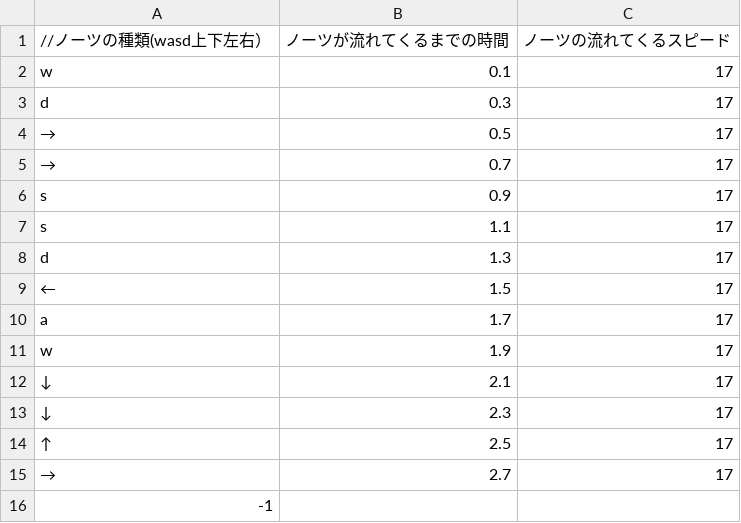
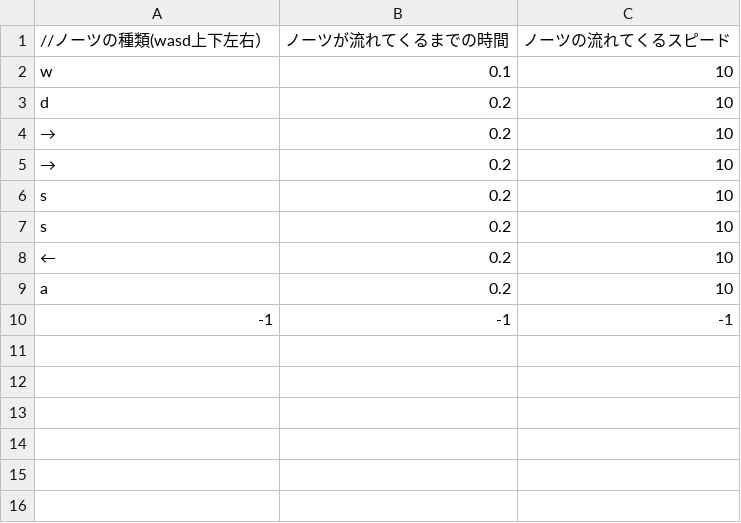
Before and after one commit to sca-syuya-kumagai-0005/Tower-of-Brgad-team10, a CSV file: Assets/kumagai/Resources/Skill/結末への調整.csv, drawn as a sheet.

```diff
--- a/Assets/kumagai/Resources/Skill/結末への調整.csv
+++ b/Assets/kumagai/Resources/Skill/結末への調整.csv
@@ -1,16 +1,10 @@
 //ノーツの種類(wasd上下左右）,ノーツが流れてくるまでの時間,ノーツの流れてくるスピード
-w,0.1,17
-d,0.3,17
-→,0.5,17
-→,0.7,17
-s,0.9,17
-s,1.1,17
-d,1.3,17
-←,1.5,17
-a,1.7,17
-w,1.9,17
-↓,2.1,17
-↓,2.3,17
-↑,2.5,17
-→,2.7,17
--1,,
+w,0.1,10
+d,0.2,10
+→,0.2,10
+→,0.2,10
+s,0.2,10
+s,0.2,10
+←,0.2,10
+a,0.2,10
+-1,-1,-1
```
Also changed, not shown: Assets/kumagai/Resources/Skill/勇気の軌跡.csv, 21 other files.
